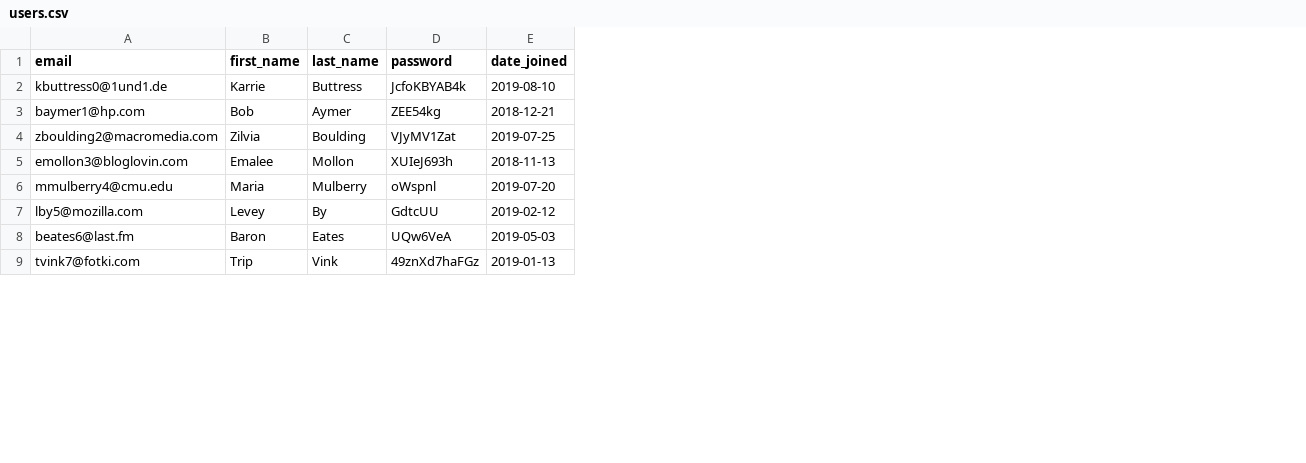
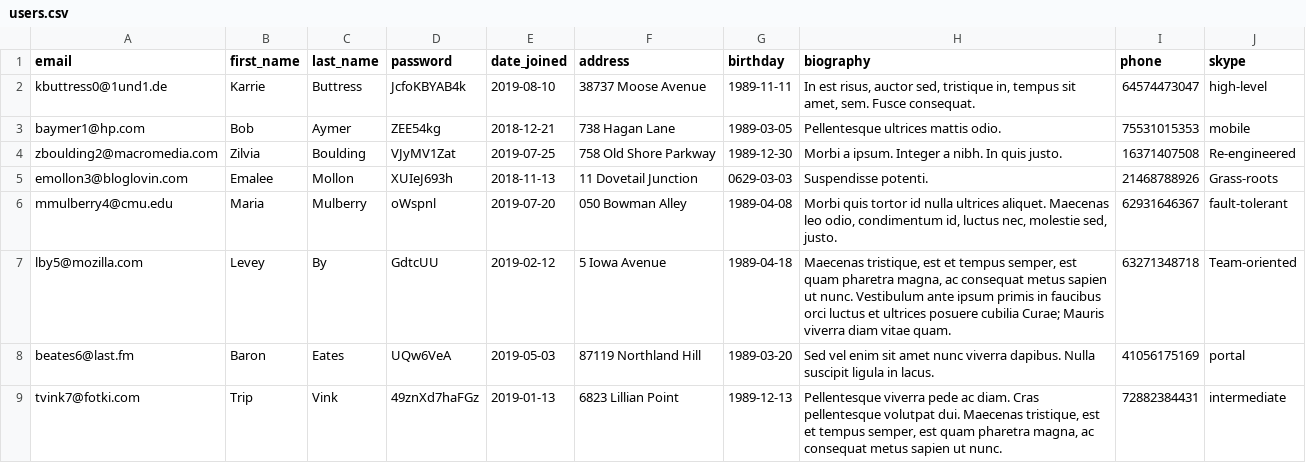
Before and after one commit to htmlacademy-yii/223839-task-force-1, a CSV file: data/users.csv, drawn as a sheet; only a part is shown; the diff names each change by its address in the sheet, - before the commit and + after, or states it on an @@ line.

```diff
--- a/data/users.csv
+++ b/data/users.csv
+column F (address), rows 2-9: 38737 Moose Avenue | 738 Hagan Lane | 758 Old Shore Parkway | 11 Dovetail Junction | 050 Bowman Alley | 5 Iowa Avenue | 87119 Northland Hill | 6823 Lillian Point
+column G (birthday), rows 2-9: 1989-11-11 | 1989-03-05 | 1989-12-30 | 0629-03-03 | 1989-04-08 | 1989-04-18 | 1989-03-20 | 1989-12-13
+column H (biography), rows 2-9: In est risus, auctor sed, tristique in, tempus sit amet, sem. Fusce consequat. | Pellentesque ultrices mattis odio. | Morbi a ipsum. Integer a nibh. In quis justo. | Suspendisse potenti. | Morbi quis tortor id nulla ultrices aliquet. Maecenas leo odio, condimentum id, luctus nec, molestie sed, justo. | Maecenas tristique, est et tempus semper, est quam pharetra magna, ac consequat metus sapien ut nunc. Vestibulum ante ipsum primis in faucibus orci luctus et ultrices posuere cubilia Curae; Mauris viverra diam vitae quam. | Sed vel enim sit amet nunc viverra dapibus. Nulla suscipit ligula in lacus. | Pellentesque viverra pede ac diam. Cras pellentesque volutpat dui. Maecenas tristique, est et tempus semper, est quam pharetra magna, ac consequat metus sapien ut nunc.
+column I (phone), rows 2-9: 64574473047 | 75531015353 | 16371407508 | 21468788926 | 62931646367 | 63271348718 | 41056175169 | 72882384431
+column J (skype), rows 2-9: high-level | mobile | Re-engineered | Grass-roots | fault-tolerant | Team-oriented | portal | intermediate
```
Also changed, not shown: data/tasks.csv, 56 other files.
